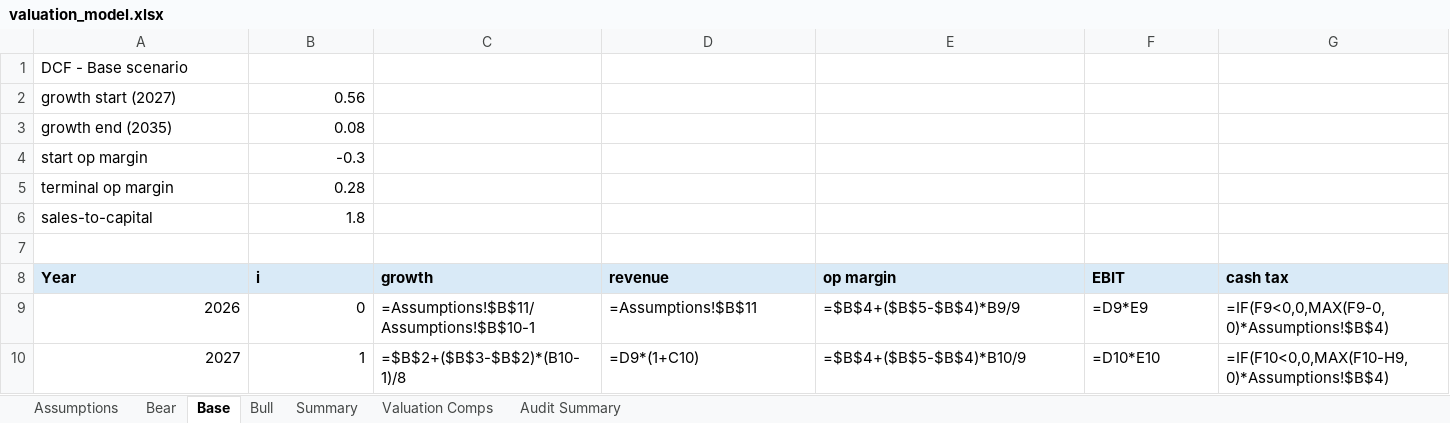
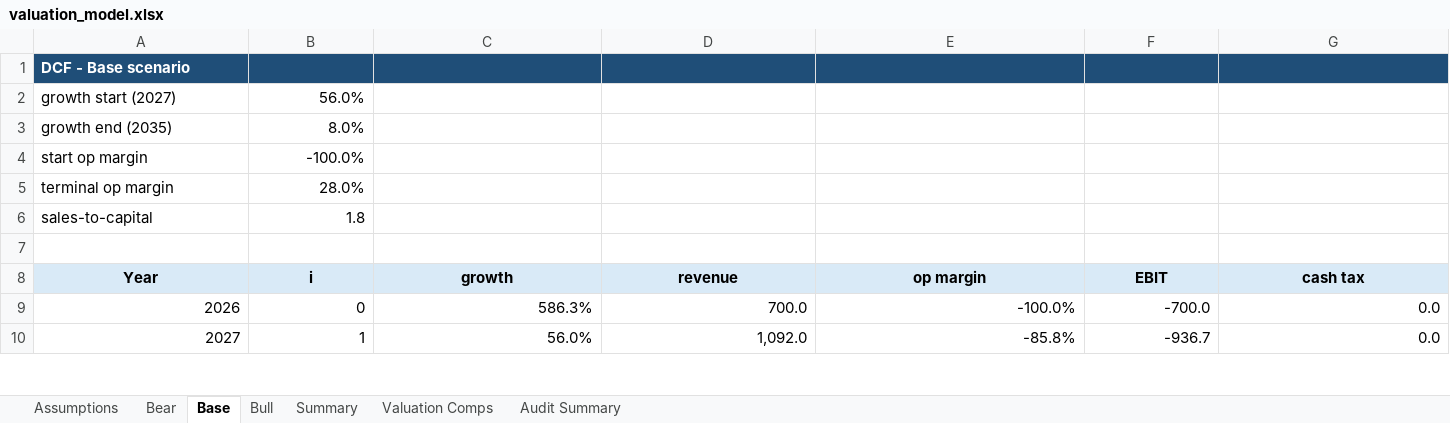
Before and after one commit to ericxuzhesheng/Zhipu-AI-Valuation, an Excel workbook: model/valuation_model.xlsx, sheet Base, drawn as a sheet; only a part is shown; values as stored, in another font and other column widths than the file's, no borders; formulas without a stored value are shown as written; the diff covers the shown part only; the diff names each change by its address in the sheet, - before the commit and + after, or states it on an @@ line.

```diff
--- a/model/valuation_model.xlsx (sheet Base)
+++ b/model/valuation_model.xlsx (sheet Base)
-A1:G1 fill: none
+A1:G1 fill: #1F4E78
@@ A1 bold: off → on, text colour: black → #FFFFFF @@
-B2 (i): 0.56
+B2 (i): 56.0%
-B3 (i): 0.08
+B3 (i): 8.0%
-B4 (i): -0.3
+B4 (i): -100.0%
-B5 (i): 0.28
+B5 (i): 28.0%
-A8:G8 alignment: left
+A8:G8 alignment: center
-C9 (growth): =Assumptions!$B$11/Assumptions!$B$10-1
+C9 (growth): 586.3%
-D9 (revenue): =Assumptions!$B$11
+D9 (revenue): 700.0
-E9 (op margin): =$B$4+($B$5-$B$4)*B9/9
+E9 (op margin): -100.0%
-F9 (EBIT): =D9*E9
+F9 (EBIT): -700.0
-G9 (cash tax): =IF(F9<0,0,MAX(F9-0,0)*Assumptions!$B$4)
+G9 (cash tax): 0.0
-C10 (growth): =$B$2+($B$3-$B$2)*(B10-1)/8
+C10 (growth): 56.0%
-D10 (revenue): =D9*(1+C10)
+D10 (revenue): 1,092.0
-E10 (op margin): =$B$4+($B$5-$B$4)*B10/9
+E10 (op margin): -85.8%
-F10 (EBIT): =D10*E10
+F10 (EBIT): -936.7
-G10 (cash tax): =IF(F10<0,0,MAX(F10-H9,0)*Assumptions!$B$4)
+G10 (cash tax): 0.0
```
Also changed, not shown: 117 edited cells and cell formats elsewhere in this sheet, sheet Bull, sheet Bear, sheet Valuation Comps, sheet Assumptions, sheet Summary, sheet Audit Summary, 51 other files.
